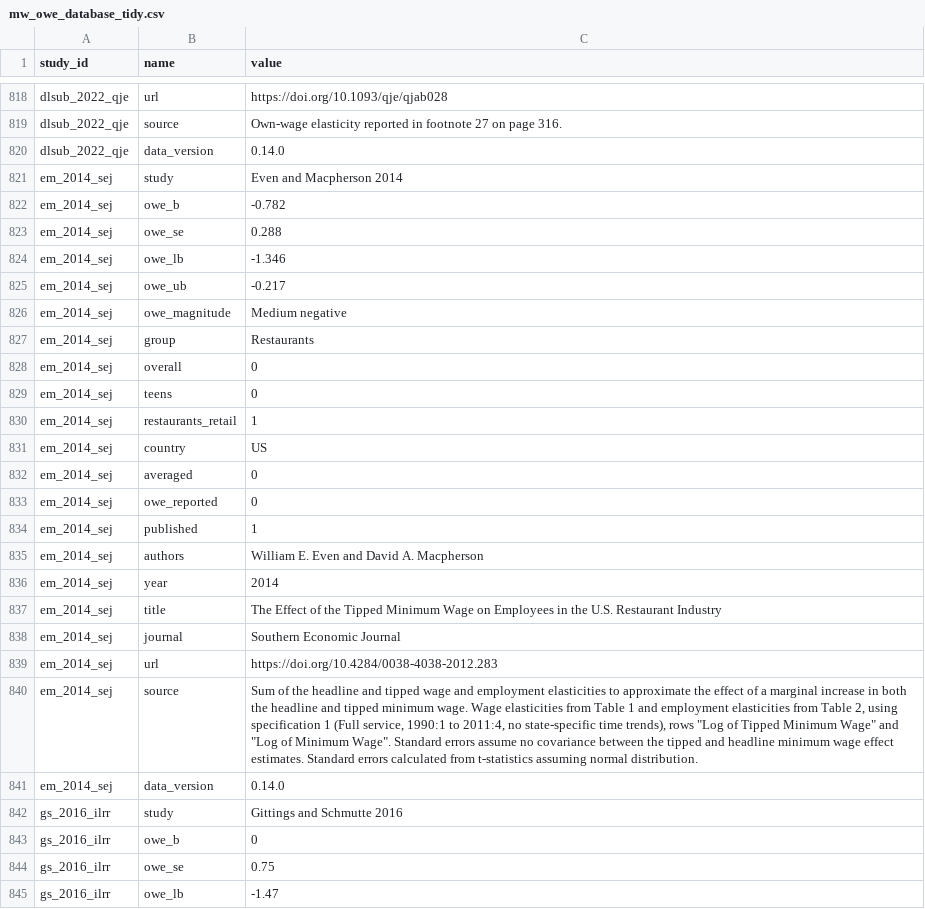
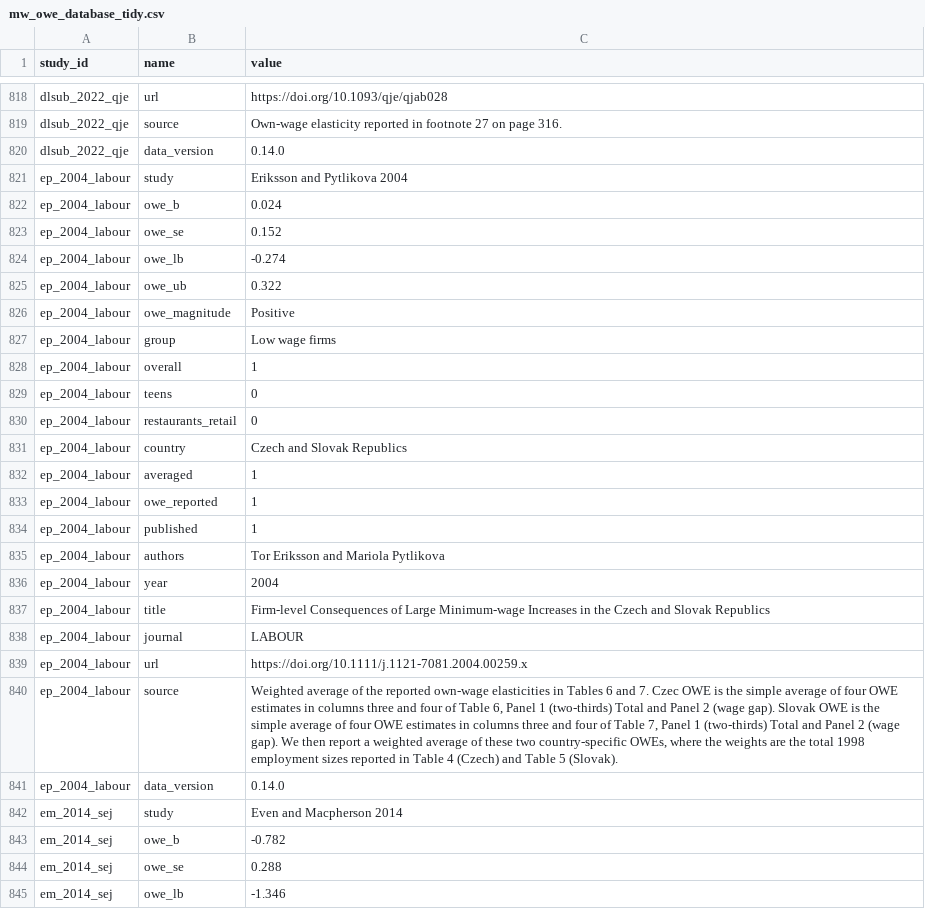
Before and after one commit to Economic/owe, a CSV file: mw_owe_database_tidy.csv, drawn as a sheet; only a part is shown, gaps mark what is left out; the shorter side is filled out with more unchanged rows; the diff covers the shown part only; the diff names each change by its address in the sheet, - before the commit and + after, or states it on an @@ line.

```diff
--- a/mw_owe_database_tidy.csv
+++ b/mw_owe_database_tidy.csv
+row 821: ep_2004_labour | study | Eriksson and Pytlikova 2004
+row 822: ep_2004_labour | owe_b | 0.024
+row 823: ep_2004_labour | owe_se | 0.152
+row 824: ep_2004_labour | owe_lb | -0.274
+row 825: ep_2004_labour | owe_ub | 0.322
+row 826: ep_2004_labour | owe_magnitude | Positive
+row 827: ep_2004_labour | group | Low wage firms
+row 828: ep_2004_labour | overall | 1
+row 829: ep_2004_labour | teens | 0
+row 830: ep_2004_labour | restaurants_retail | 0
+row 831: ep_2004_labour | country | Czech and Slovak Republics
+row 832: ep_2004_labour | averaged | 1
+row 833: ep_2004_labour | owe_reported | 1
+row 834: ep_2004_labour | published | 1
+row 835: ep_2004_labour | authors | Tor Eriksson and Mariola Pytlikova
+row 836: ep_2004_labour | year | 2004
+row 837: ep_2004_labour | title | Firm-level Consequences of Large Minimum-wage Increases in the Czech and Slovak Republics
+row 838: ep_2004_labour | journal | LABOUR
+row 839: ep_2004_labour | url | https://doi.org/10.1111/j.1121-7081.2004.00259.x
+row 840: ep_2004_labour | source | Weighted average of the reported own-wage elasticities in Tables 6 and 7. Czec OWE is the simple average of four OWE estimates in columns three and four of Table 6, Panel 1 (two-thirds) Total and Panel 2 (wage gap). Slovak OWE is the simple average of four OWE estimates in columns three and four of Table 7, Panel 1 (two-thirds) Total and Panel 2 (wage gap). We then report a weighted average of these two country-specific OWEs, where the weights are the total 1998 employment sizes reported in Table 4 (Czech) and Table 5 (Slovak).
+row 841: ep_2004_labour | data_version | 0.14.0
```
Also changed, not shown: 1 added row, 1 removed row and 20 edited cells elsewhere in this file, docs/mw_owe_database.csv, mw_owe_database.csv, 16 other files.
